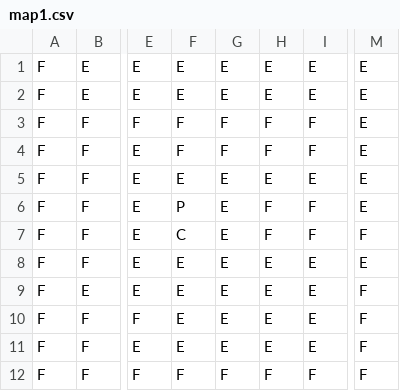
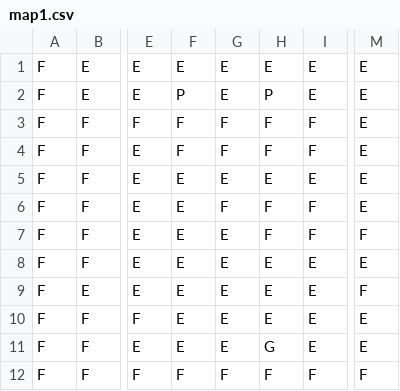
Before and after one commit to ldellisola/SecretSnowBros, a CSV file: SecretSnowBros/map1.csv, drawn as a sheet; only a part is shown, gaps mark what is left out; the diff names each change by its address in the sheet, - before the commit and + after, or states it on an @@ line.

```diff
--- a/SecretSnowBros/map1.csv
+++ b/SecretSnowBros/map1.csv
-F2: E
+F2: P
-H2: E
+H2: P
-F6: P
+F6: E
-G6: E
+G6: F
-F7: C
+F7: E
-M10:M11: F
+M10:M11: E
-H11: E
+H11: G
```
Also changed, not shown: 1 other file.
